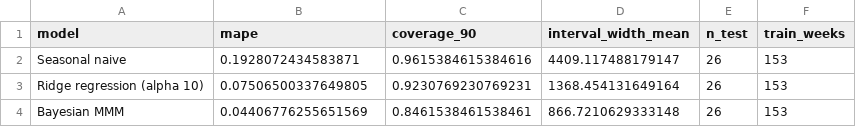
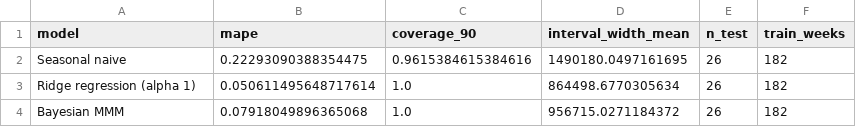
Before and after one commit to RafaelBraga-Kribitz/austrian-mmm-budget-optimizer, a CSV file: reports/layer_r/holdout_metrics.csv, drawn as a sheet.

```diff
--- a/reports/layer_r/holdout_metrics.csv
+++ b/reports/layer_r/holdout_metrics.csv
@@ -1,4 +1,4 @@
 model,mape,coverage_90,interval_width_mean,n_test,train_weeks
-Seasonal naive,0.1928072434583871,0.9615384615384616,4409.117488179147,26,153
-Ridge regression (alpha 10),0.07506500337649805,0.9230769230769231,1368.454131649164,26,153
-Bayesian MMM,0.04406776255651569,0.8461538461538461,866.7210629333148,26,153
+Seasonal naive,0.22293090388354475,0.9615384615384616,1490180.0497161695,26,182
+Ridge regression (alpha 1),0.050611495648717614,1.0,864498.6770305634,26,182
+Bayesian MMM,0.07918049896365068,1.0,956715.0271184372,26,182
```
Also changed, not shown: reports/layer_d/reallocation_table.csv, reports/layer_p/attribution_gap.csv, 47 other files.
